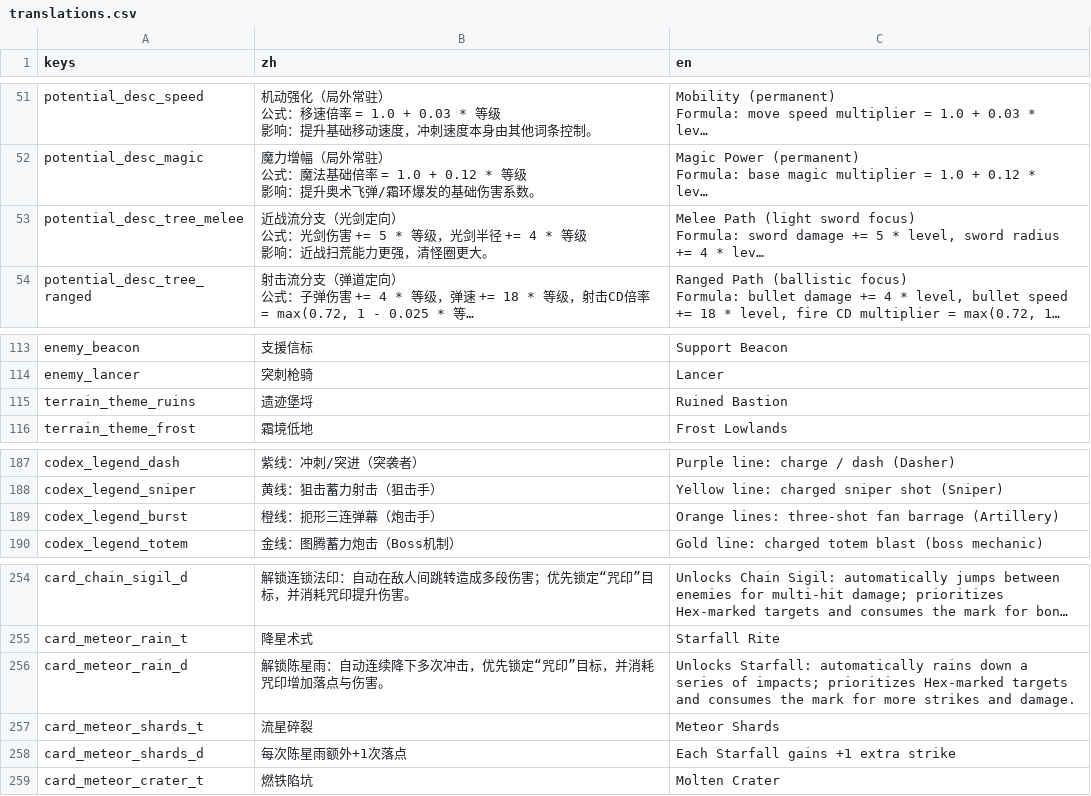
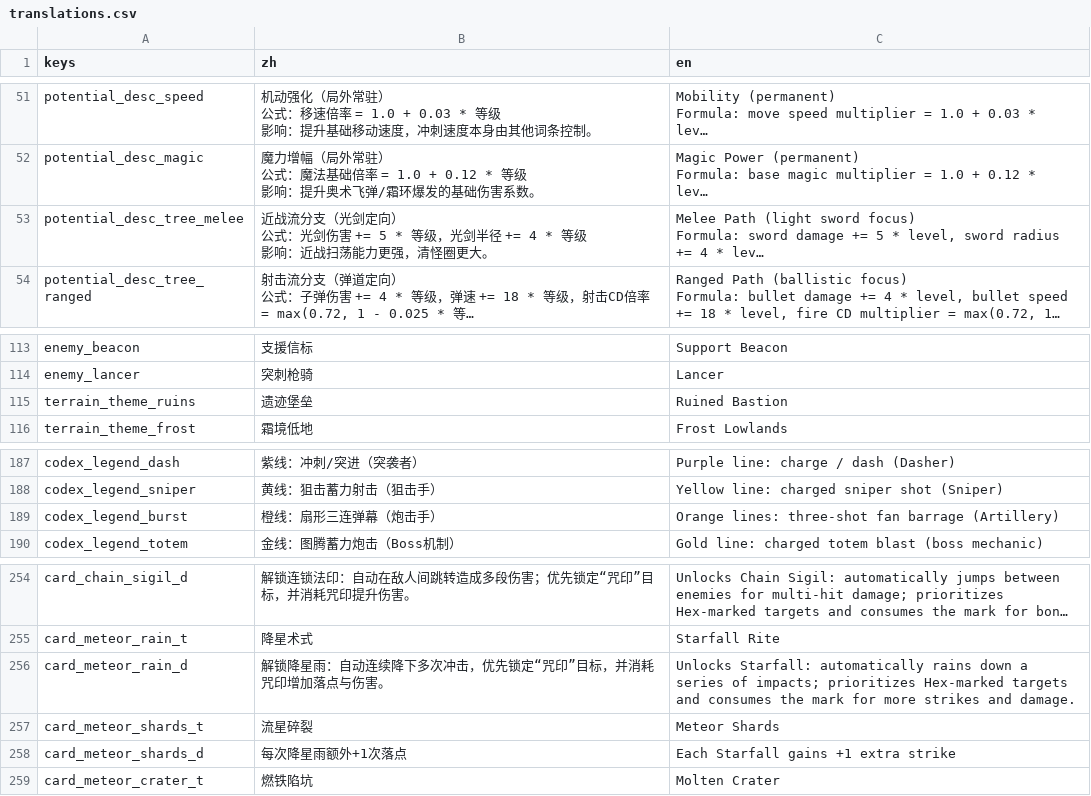
Before and after one commit to KuthorX/MagicEndless, a CSV file: i18n/translations.csv, drawn as a sheet; only a part is shown, gaps mark what is left out; long unchanged cells end in …; the diff names each change by its address in the sheet, - before the commit and + after, or states it on an @@ line.

```diff
--- a/i18n/translations.csv
+++ b/i18n/translations.csv
-B53 (zh): …：近战扫荒能力更强…
+B53 (zh): …：近战扫荡能力更强…
-B115 (zh): 遗迹堡埒
+B115 (zh): 遗迹堡垒
-B189 (zh): 橙线：扼形三连弹幕（炮击手）
+B189 (zh): 橙线：扇形三连弹幕（炮击手）
-B256 (zh): 解锁陈星雨：自动连续降下多次冲击，优先锁定“咒印”目标，并消耗咒印增加落点与伤害。
+B256 (zh): 解锁降星雨：自动连续降下多次冲击，优先锁定“咒印”目标，并消耗咒印增加落点与伤害。
-B258 (zh): 每次陈星雨额外+1次落点
+B258 (zh): 每次降星雨额外+1次落点
```
Also changed, not shown: 1 other file.
